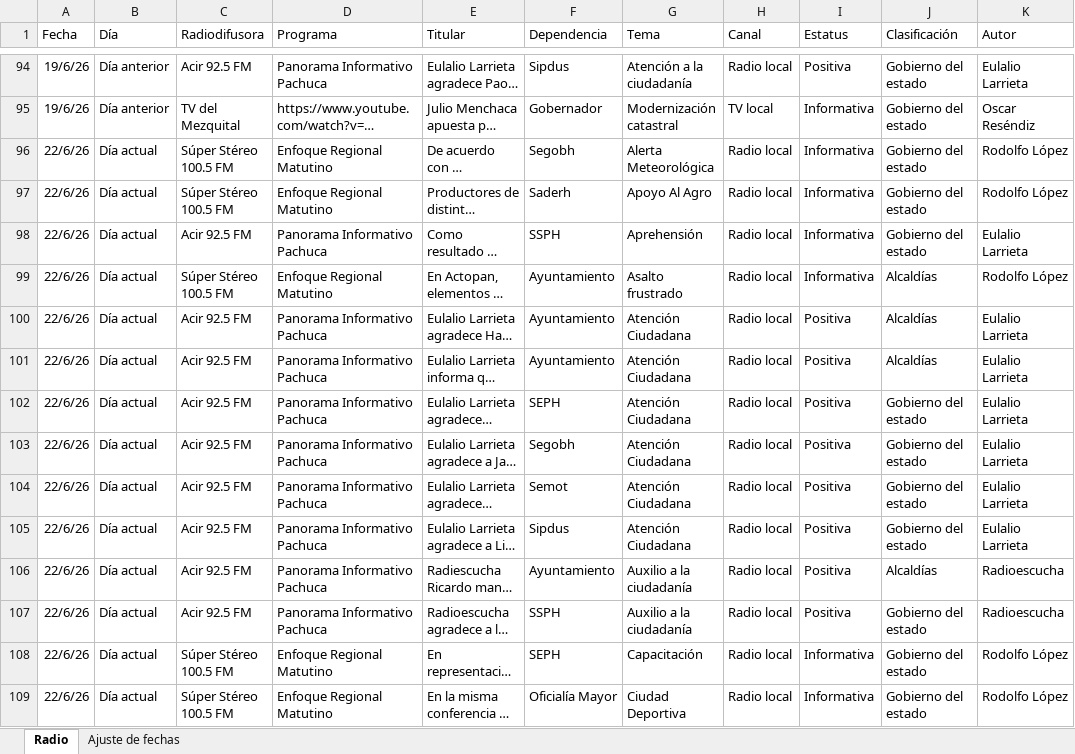
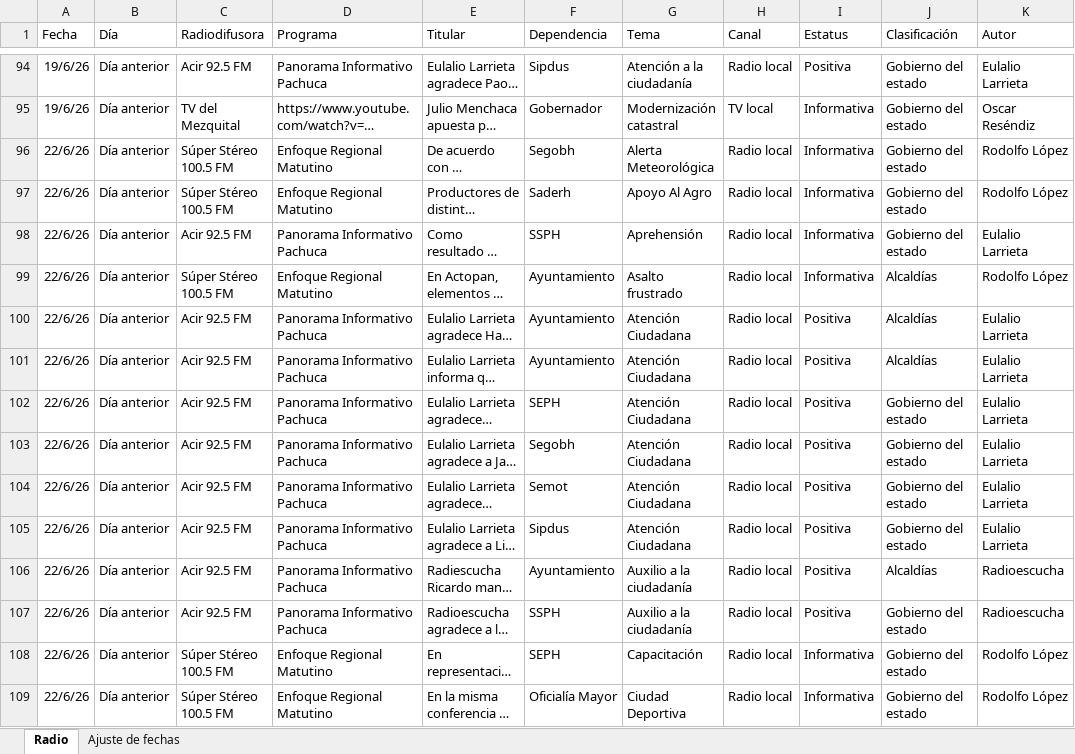
Before and after one commit to thelonious9/ReporteRadio, an Excel workbook: Reporte_Radio - copia.xlsx, sheet Radio, drawn as a sheet; only a part is shown, gaps mark what is left out; long unchanged cells end in …; values as stored, in another font and other column widths than the file's, no borders; table styles not drawn; the diff covers the shown part only; the diff names each change by its address in the sheet, - before the commit and + after, or states it on an @@ line.

Commit message:
Reporte radio 230626

```diff
--- a/Reporte_Radio - copia.xlsx (sheet Radio)
+++ b/Reporte_Radio - copia.xlsx (sheet Radio)
-B96:B109 (Día): Día actual
+B96:B109 (Día): Día anterior
```
Also changed, not shown: 65 edited cells elsewhere in this sheet, sheet Ajuste de fechas, 1 other file.
